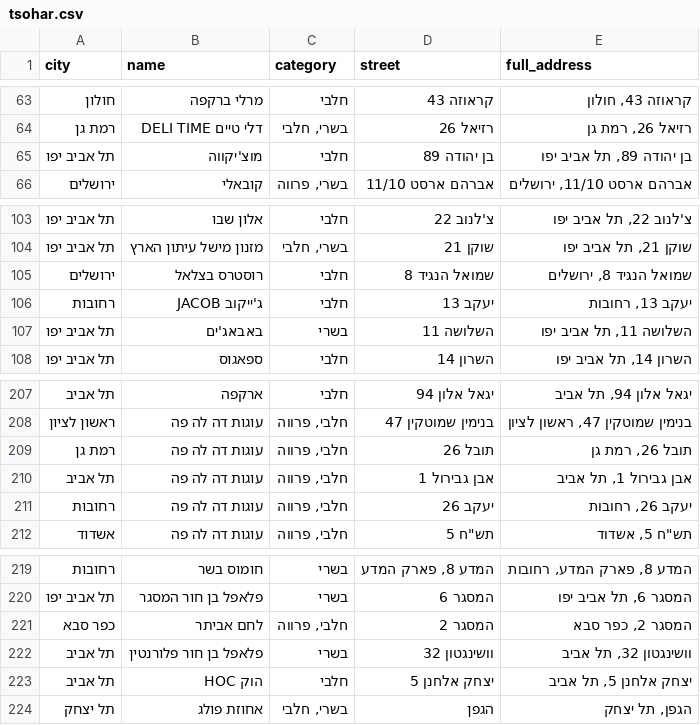
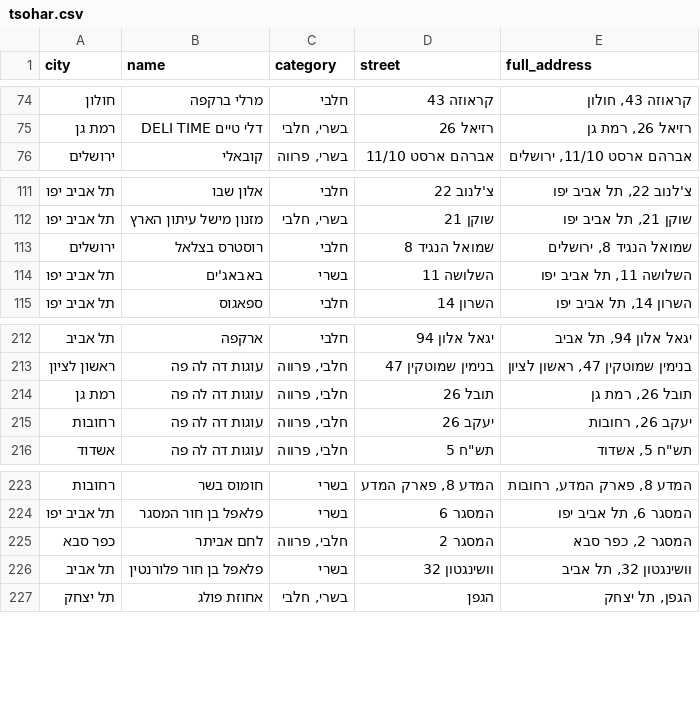
Before and after one commit to rubeecube/scrap_kosher_rest_tlv, a CSV file: tsohar.csv, drawn as a sheet; only a part is shown, gaps mark what is left out; removed rows and columns are numbered as before the commit, all else as after; the diff covers the shown part only; the diff names each change by its address in the sheet, - before the commit and + after, or states it on an @@ line.

```diff
--- a/tsohar.csv
+++ b/tsohar.csv
-row 65: תל אביב יפו | מוצ'יקווה | חלבי | בן יהודה 89 | בן יהודה 89, תל אביב יפו
-row 106: רחובות | ג'ייקוב JACOB | חלבי | יעקב 13 | יעקב 13, רחובות
-row 210: תל אביב | עוגות דה לה פה | חלבי, פרווה | אבן גבירול 1 | אבן גבירול 1, תל אביב
-row 223: תל אביב | הוק HOC | חלבי | יצחק אלחנן 5 | יצחק אלחנן 5, תל אביב
```
Also changed, not shown: 16 added rows, 9 removed rows and 2 edited cells elsewhere in this file, rabanut.csv.
